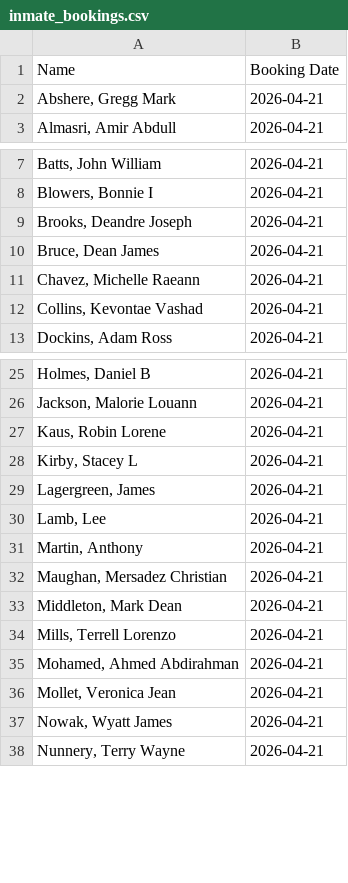
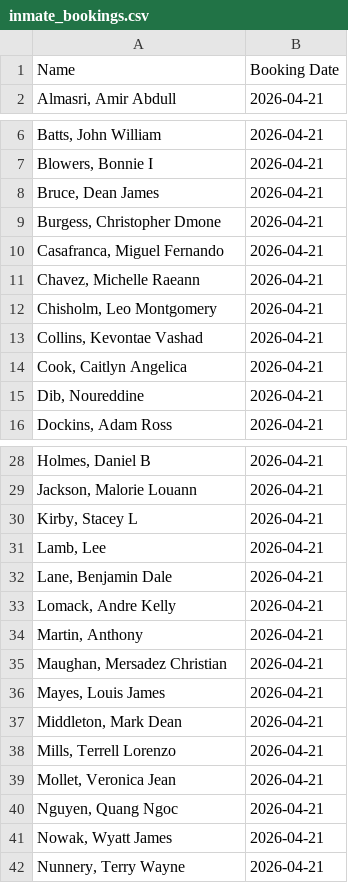
Before and after one commit to NguyenDa18/Portland-Jail-Data-Crawler, a CSV file: csvs/inmate_bookings.csv, drawn as a sheet; only a part is shown, gaps mark what is left out; the diff covers the shown part only.

```diff
--- a/csvs/inmate_bookings.csv
+++ b/csvs/inmate_bookings.csv
@@ -1,3 +1,2 @@
 Name,Booking Date
-"Abshere, Gregg Mark",2026-04-21
 "Almasri, Amir Abdull",2026-04-21
@@ -8,6 +7,10 @@ Name,Booking Date
 "Blowers, Bonnie I",2026-04-21
-"Brooks, Deandre Joseph",2026-04-21
 "Bruce, Dean James",2026-04-21
+"Burgess, Christopher Dmone",2026-04-21
+"Casafranca, Miguel Fernando",2026-04-21
 "Chavez, Michelle Raeann",2026-04-21
+"Chisholm, Leo Montgomery",2026-04-21
 "Collins, Kevontae Vashad",2026-04-21
+"Cook, Caitlyn Angelica",2026-04-21
+"Dib, Noureddine ",2026-04-21
 "Dockins, Adam Ross",2026-04-21
@@ -26,12 +29,13 @@ Name,Booking Date
 "Jackson, Malorie Louann",2026-04-21
-"Kaus, Robin Lorene",2026-04-21
 "Kirby, Stacey L",2026-04-21
-"Lagergreen, James ",2026-04-21
 "Lamb, Lee ",2026-04-21
+"Lane, Benjamin Dale",2026-04-21
+"Lomack, Andre Kelly",2026-04-21
 "Martin, Anthony ",2026-04-21
 "Maughan, Mersadez Christian",2026-04-21
+"Mayes, Louis James",2026-04-21
 "Middleton, Mark Dean",2026-04-21
 "Mills, Terrell Lorenzo",2026-04-21
-"Mohamed, Ahmed Abdirahman",2026-04-21
 "Mollet, Veronica Jean",2026-04-21
+"Nguyen, Quang Ngoc",2026-04-21
 "Nowak, Wyatt James",2026-04-21
```
Also changed, not shown: 3 added rows and 19 removed rows elsewhere in this file, csvs/inmate_charges.csv, csvs/inmate_details.csv.
